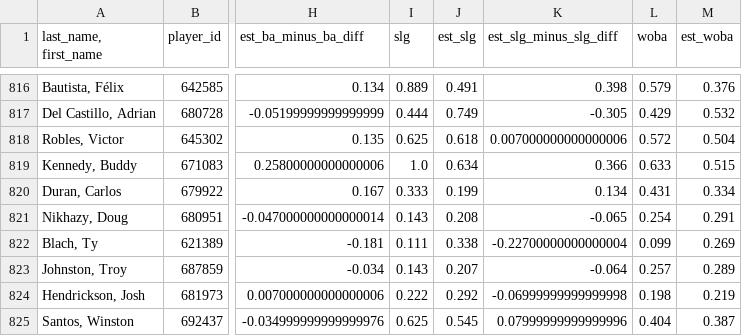
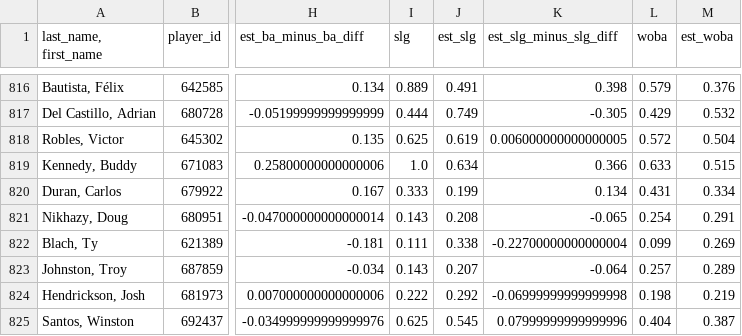
Before and after one commit to jloreto9/vision360, a CSV file: data/pitching_expected.csv, drawn as a sheet; only a part is shown, gaps mark what is left out; the diff covers the shown part only; the diff names each change by its address in the sheet, - before the commit and + after, or states it on an @@ line.

```diff
--- a/data/pitching_expected.csv
+++ b/data/pitching_expected.csv
-J818 (est_slg): 0.618
+J818 (est_slg): 0.619
-K818 (est_slg_minus_slg_diff): 0.007000000000000006
+K818 (est_slg_minus_slg_diff): 0.006000000000000005
```
Also changed, not shown: 14 edited cells elsewhere in this file, data/batting_exitvelo.csv, data/batting_expected.csv, 4 other files.
